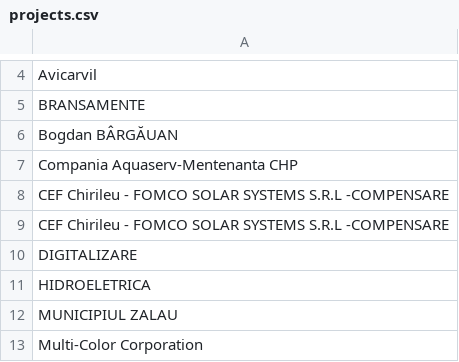
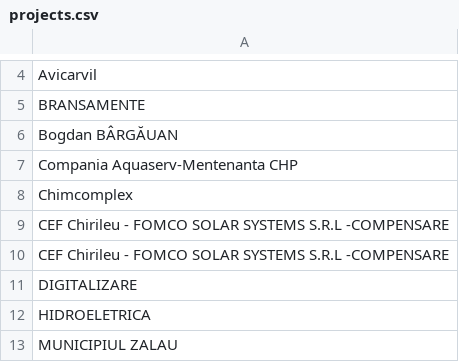
Before and after one commit to pontaj-servelect/pontaj, a CSV file: projects.csv, drawn as a sheet; only a part is shown, gaps mark what is left out; the shorter side is filled out with more unchanged rows; the diff names each change by its address in the sheet, - before the commit and + after, or states it on an @@ line.

Commit message:
Update projects.csv

```diff
--- a/projects.csv
+++ b/projects.csv
+row 8: Chimcomplex
```
